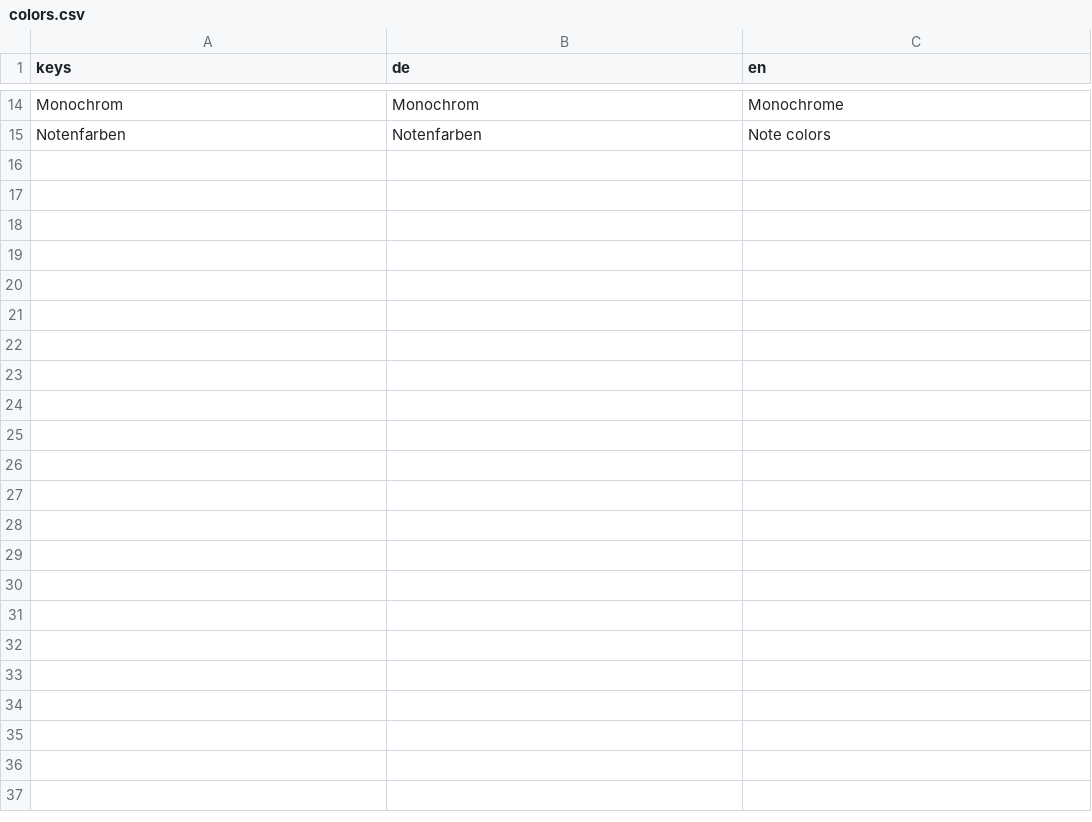
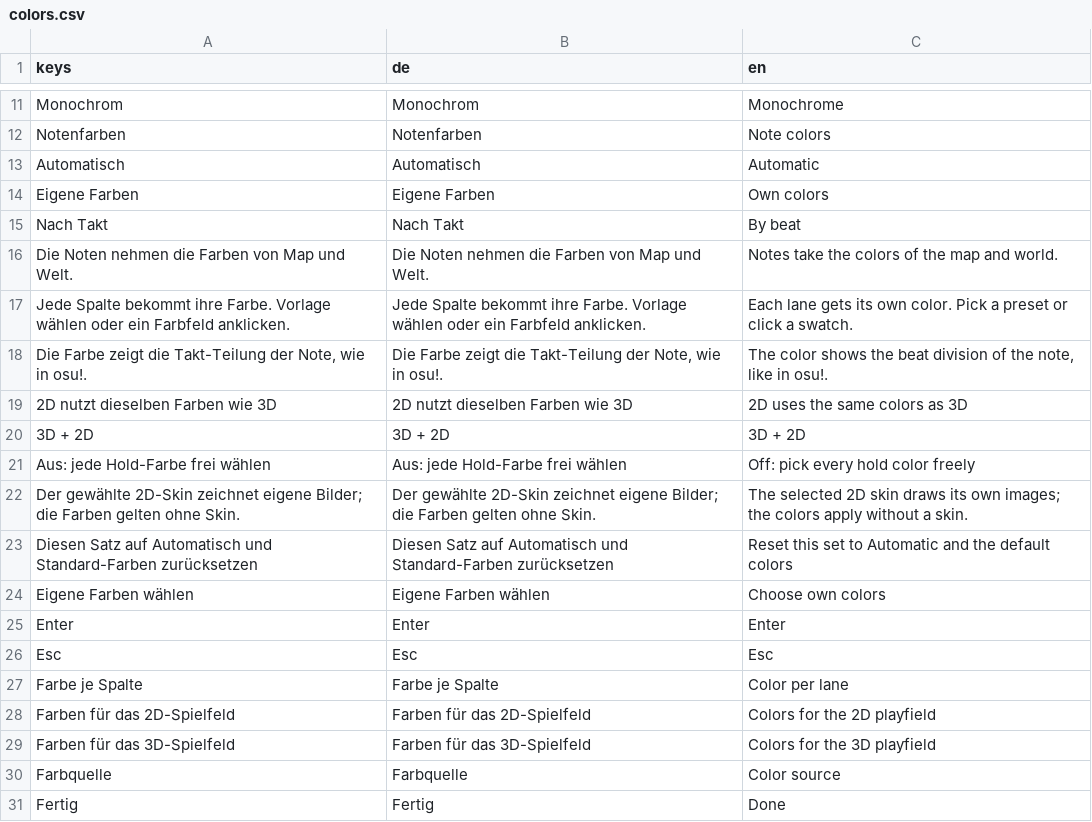
Before and after one commit to Vyrenbusiness-source/TETHRA, a CSV file: translations/colors.csv, drawn as a sheet; only a part is shown, gaps mark what is left out; the diff covers the shown part only.

Commit message:
WIP color-picker-fix: automatic handoff at 67 tool calls

```diff
--- a/translations/colors.csv
+++ b/translations/colors.csv
@@ -15 +12,20 @@ Monochrom,Monochrom,Monochrome
 Notenfarben,Notenfarben,Note colors
+Automatisch,Automatisch,Automatic
+Eigene Farben,Eigene Farben,Own colors
+Nach Takt,Nach Takt,By beat
+Die Noten nehmen die Farben von Map und Welt.,Die Noten nehmen die Farben von Map und Welt.,Notes take the colors of the map and world.
+Jede Spalte bekommt ihre Farbe. Vorlage wählen oder ein Farbfeld anklicken.,Jede Spalte bekommt ihre Farbe. Vorlage wählen oder ein Farbfeld anklicken.,Each lane gets its own color. Pick a preset or click a swatch.
+"Die Farbe zeigt die Takt-Teilung der Note, wie in osu!.","Die Farbe zeigt die Takt-Teilung der Note, wie in osu!.","The color shows the beat division of the note, like in osu!."
+2D nutzt dieselben Farben wie 3D,2D nutzt dieselben Farben wie 3D,2D uses the same colors as 3D
+3D + 2D,3D + 2D,3D + 2D
+Aus: jede Hold-Farbe frei wählen,Aus: jede Hold-Farbe frei wählen,Off: pick every hold color freely
+Der gewählte 2D-Skin zeichnet eigene Bilder; die Farben gelten ohne Skin.,Der gewählte 2D-Skin zeichnet eigene Bilder; die Farben gelten ohne Skin.,The selected 2D skin draws its own images; the colors apply without a skin.
+Diesen Satz auf Automatisch und Standard-Farben zurücksetzen,Diesen Satz auf Automatisch und Standard-Farben zurücksetzen,Reset this set to Automatic and the default colors
+Eigene Farben wählen,Eigene Farben wählen,Choose own colors
+Enter,Enter,Enter
+Esc,Esc,Esc
+Farbe je Spalte,Farbe je Spalte,Color per lane
+Farben für das 2D-Spielfeld,Farben für das 2D-Spielfeld,Colors for the 2D playfield
+Farben für das 3D-Spielfeld,Farben für das 3D-Spielfeld,Colors for the 3D playfield
+Farbquelle,Farbquelle,Color source
+Fertig,Fertig,Done
```
Also changed, not shown: 14 added rows and 3 removed rows elsewhere in this file, 6 other files.
